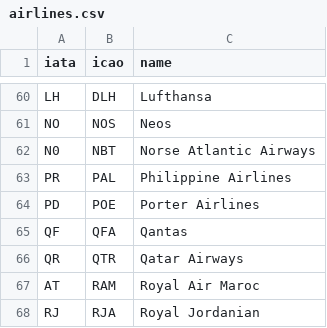
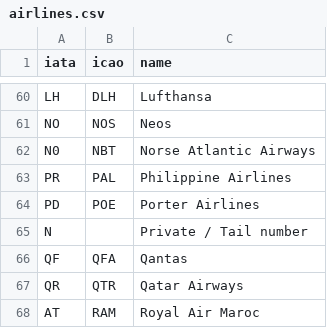
Before and after one commit to lansdownedata/apc, a CSV file: apps/addresses/data/airlines.csv, drawn as a sheet; only a part is shown, gaps mark what is left out; the shorter side is filled out with more unchanged rows.

```diff
--- a/apps/addresses/data/airlines.csv
+++ b/apps/addresses/data/airlines.csv
@@ -64,2 +64,3 @@ PR,PAL,Philippine Airlines
 PD,POE,Porter Airlines
+N,,Private / Tail number
 QF,QFA,Qantas
```
Also changed, not shown: 22 other files.
